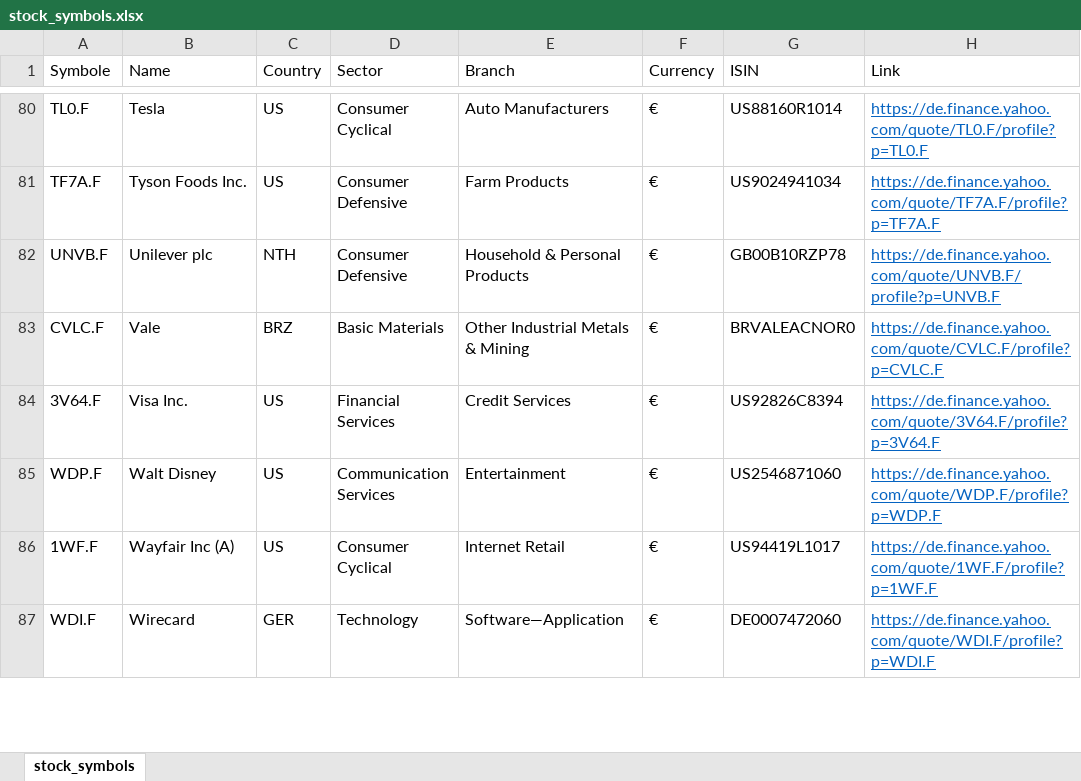
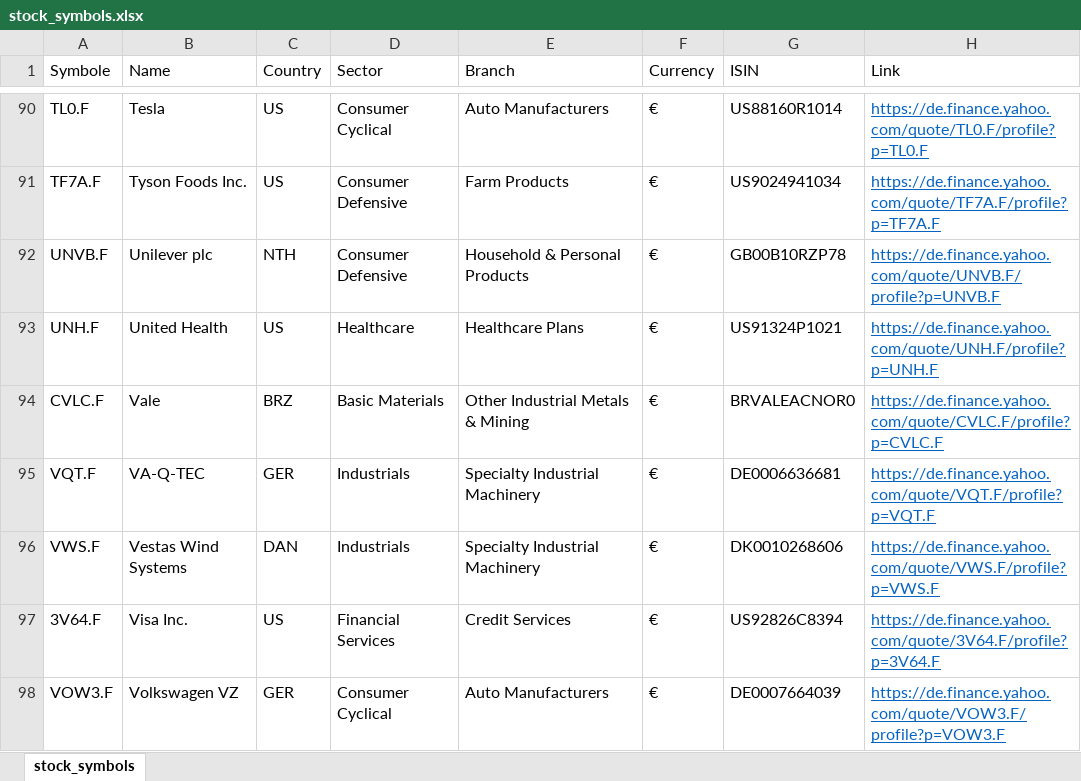
Before and after one commit to re1nsch/my_stock_data, an Excel workbook: data/stock_symbols.xlsx, sheet stock_symbols, drawn as a sheet; only a part is shown, gaps mark what is left out; the shorter side is filled out with more unchanged rows; values as stored, in another font and other column widths than the file's, no borders; the diff covers the shown part only; the diff names each change by its address in the sheet, - before the commit and + after, or states it on an @@ line.

```diff
--- a/data/stock_symbols.xlsx (sheet stock_symbols)
+++ b/data/stock_symbols.xlsx (sheet stock_symbols)
+row 93: UNH.F | United Health | US | Healthcare | Healthcare Plans | € | US91324P1021 | https://de.finance.yahoo.com/quote/UNH.F/profile?p=UNH.F
+row 95: VQT.F | VA-Q-TEC | GER | Industrials | Specialty Industrial Machinery | € | DE0006636681 | https://de.finance.yahoo.com/quote/VQT.F/profile?p=VQT.F
+row 96: VWS.F | Vestas Wind Systems | DAN | Industrials | Specialty Industrial Machinery | € | DK0010268606 | https://de.finance.yahoo.com/quote/VWS.F/profile?p=VWS.F
@@ row 88 moved to row 98: VOW3.F @@
```
Also changed, not shown: 11 added rows and 3 moved rows elsewhere in this sheet, formulas that keep their value, 9 other files.
